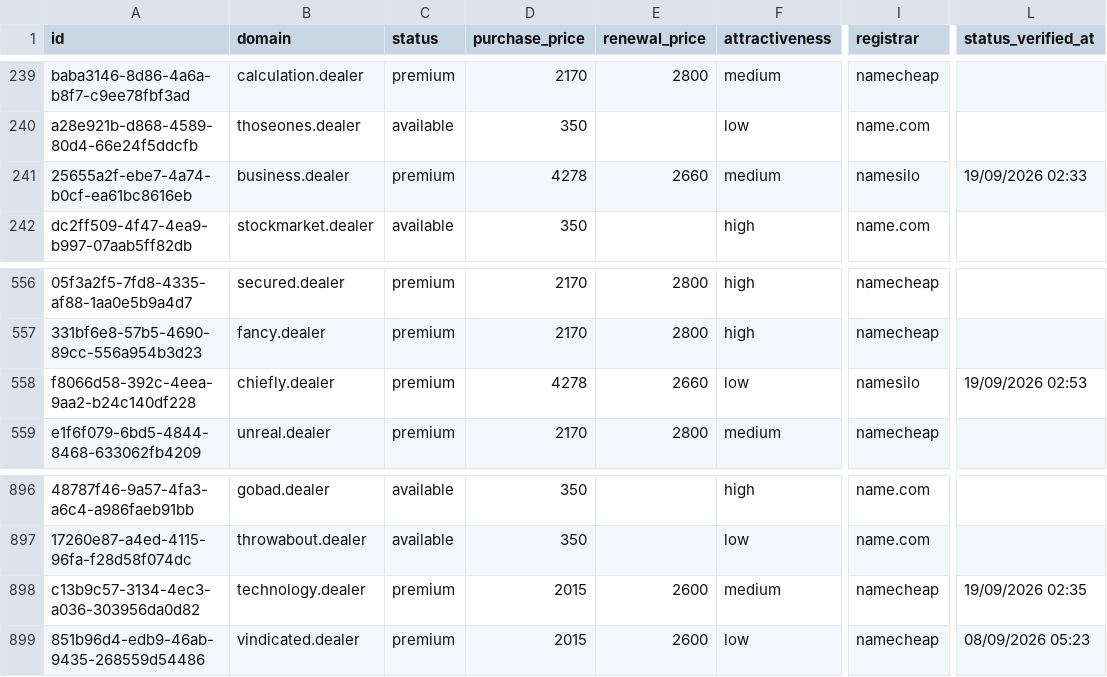
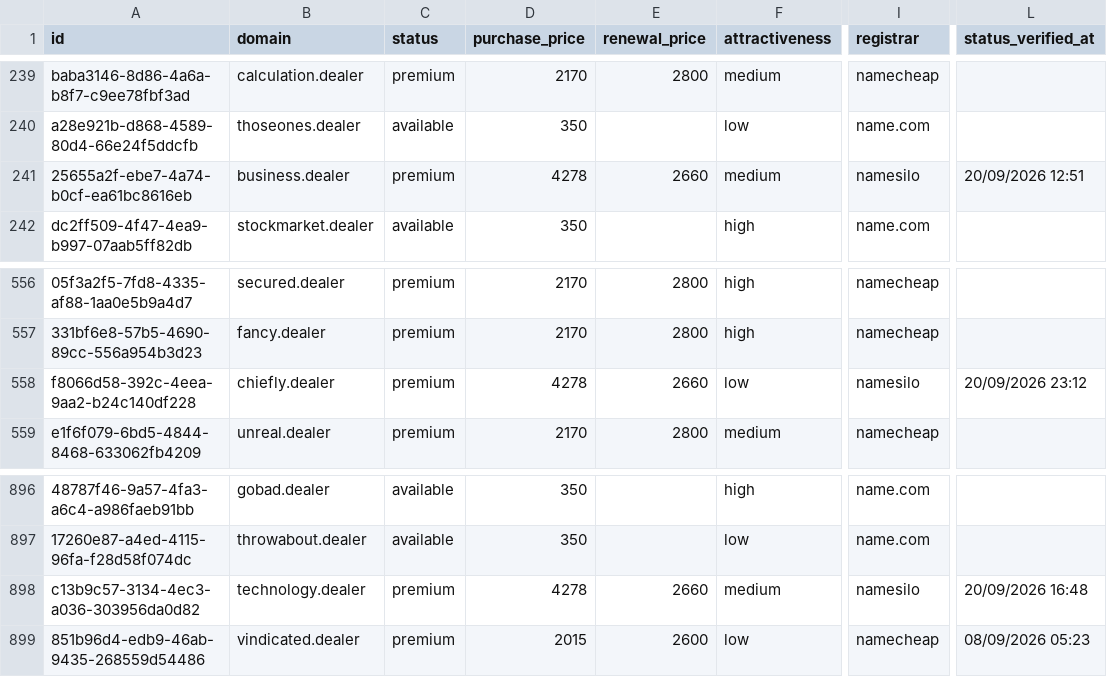
Before and after one commit to UniqueDomains/dealer-oneword-domains, a CSV file: dealer.csv, drawn as a sheet; only a part is shown, gaps mark what is left out; the diff names each change by its address in the sheet, - before the commit and + after, or states it on an @@ line.

Commit message:
Domains update

```diff
--- a/dealer.csv
+++ b/dealer.csv
-L241 (status_verified_at): 19/09/2026 02:33
+L241 (status_verified_at): 20/09/2026 12:51
-L558 (status_verified_at): 19/09/2026 02:53
+L558 (status_verified_at): 20/09/2026 23:12
-D898 (purchase_price): 2015
+D898 (purchase_price): 4278
-E898 (renewal_price): 2600
+E898 (renewal_price): 2660
-I898 (registrar): namecheap
+I898 (registrar): namesilo
-L898 (status_verified_at): 19/09/2026 02:35
+L898 (status_verified_at): 20/09/2026 16:48
```
Also changed, not shown: 4 other files.
